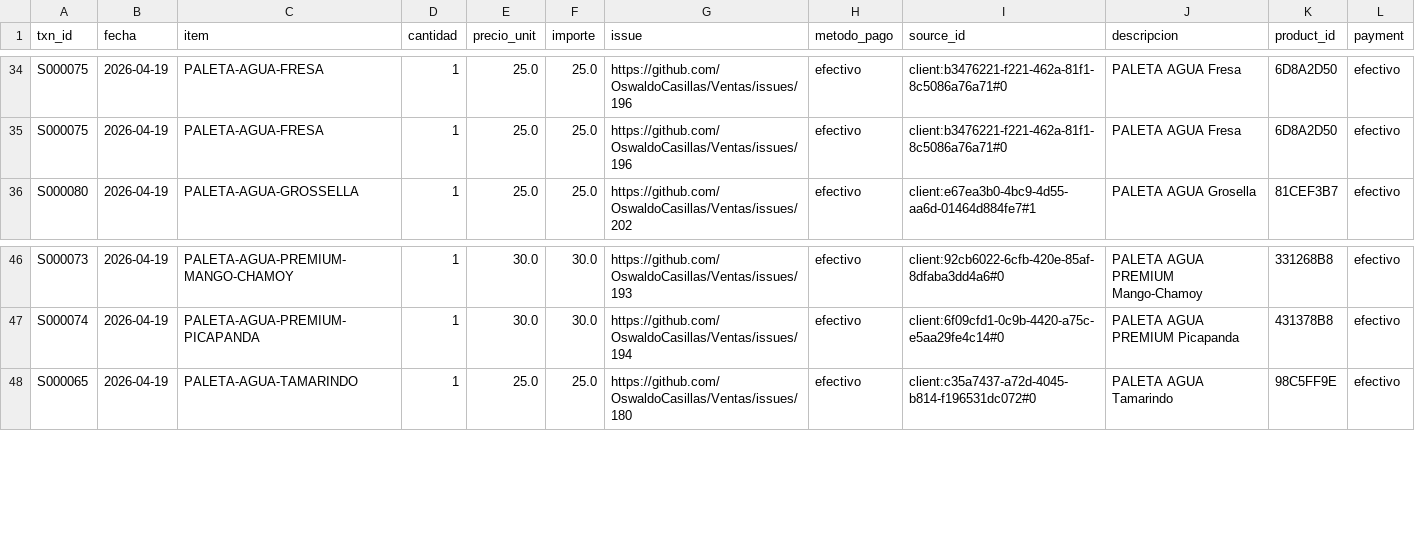
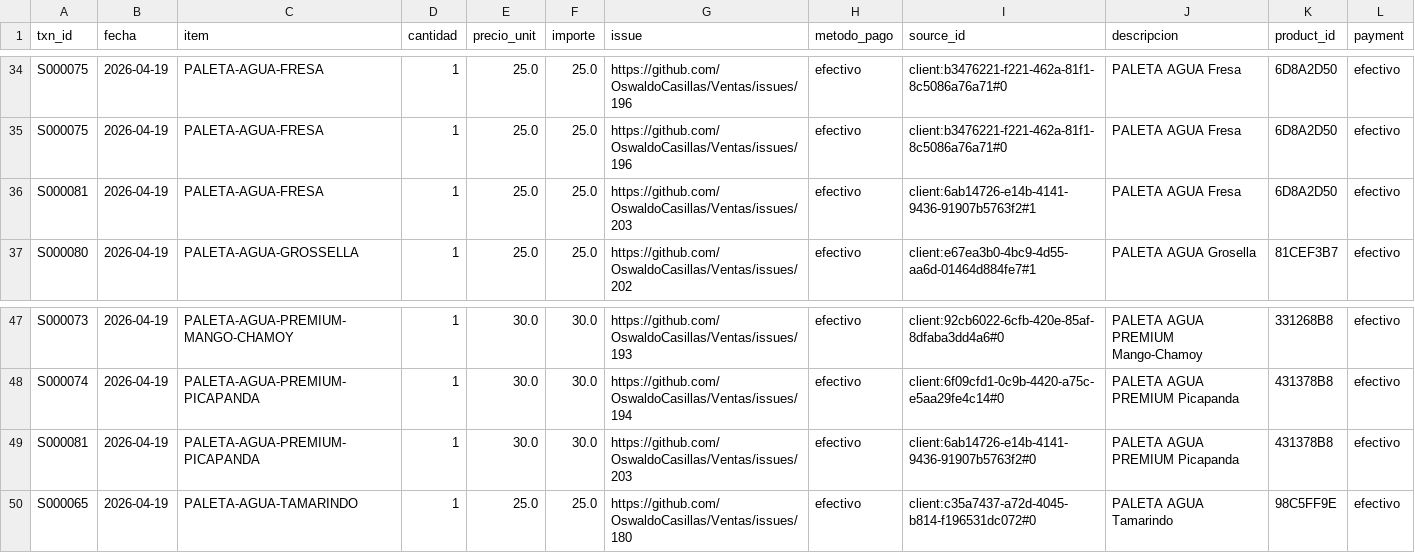
Before and after one commit to OswaldoCasillas/Ventas, a CSV file: docs/diario/2026-04-19-ventas.csv, drawn as a sheet; only a part is shown, gaps mark what is left out.

```diff
--- a/docs/diario/2026-04-19-ventas.csv
+++ b/docs/diario/2026-04-19-ventas.csv
@@ -35,2 +35,3 @@ S000075,2026-04-19,PALETA-AGUA-FRESA,1,25.0,25.0,https://github.com/OswaldoCasil
 S000075,2026-04-19,PALETA-AGUA-FRESA,1,25.0,25.0,https://github.com/OswaldoCasillas/Ventas/issues/196,efectivo,client:b3476221-f221-462a-81f1-8c5086a76a71#0,PALETA AGUA Fresa,6D8A2D50,efectivo
+S000081,2026-04-19,PALETA-AGUA-FRESA,1,25.0,25.0,https://github.com/OswaldoCasillas/Ventas/issues/203,efectivo,client:6ab14726-e14b-4141-9436-91907b5763f2#1,PALETA AGUA Fresa,6D8A2D50,efectivo
 S000080,2026-04-19,PALETA-AGUA-GROSSELLA,1,25.0,25.0,https://github.com/OswaldoCasillas/Ventas/issues/202,efectivo,client:e67ea3b0-4bc9-4d55-aa6d-01464d884fe7#1,PALETA AGUA Grosella,81CEF3B7,efectivo
@@ -47,2 +48,3 @@ S000073,2026-04-19,PALETA-AGUA-PREMIUM-MANGO-CHAMOY,1,30.0,30.0,https://github.c
 S000074,2026-04-19,PALETA-AGUA-PREMIUM-PICAPANDA,1,30.0,30.0,https://github.com/OswaldoCasillas/Ventas/issues/194,efectivo,client:6f09cfd1-0c9b-4420-a75c-e5aa29fe4c14#0,PALETA AGUA PREMIUM Picapanda,431378B8,efectivo
+S000081,2026-04-19,PALETA-AGUA-PREMIUM-PICAPANDA,1,30.0,30.0,https://github.com/OswaldoCasillas/Ventas/issues/203,efectivo,client:6ab14726-e14b-4141-9436-91907b5763f2#0,PALETA AGUA PREMIUM Picapanda,431378B8,efectivo
 S000065,2026-04-19,PALETA-AGUA-TAMARINDO,1,25.0,25.0,https://github.com/OswaldoCasillas/Ventas/issues/180,efectivo,client:c35a7437-a72d-4045-b814-f196531dc072#0,PALETA AGUA Tamarindo,98C5FF9E,efectivo
```
Also changed, not shown: data/inventory.csv, data/processed_events.csv, 7 other files.
